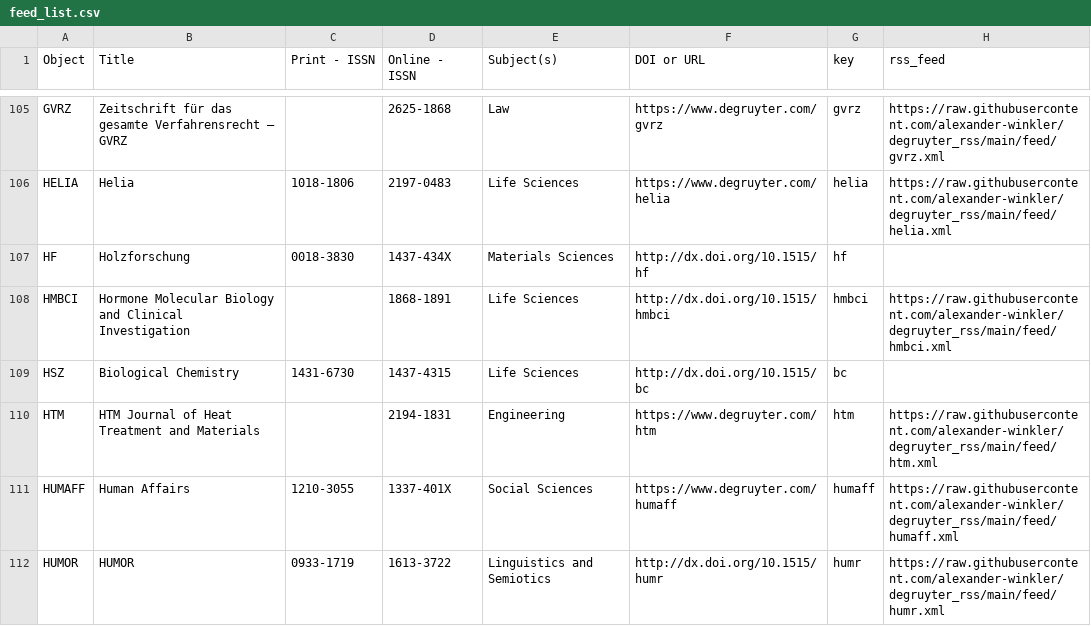
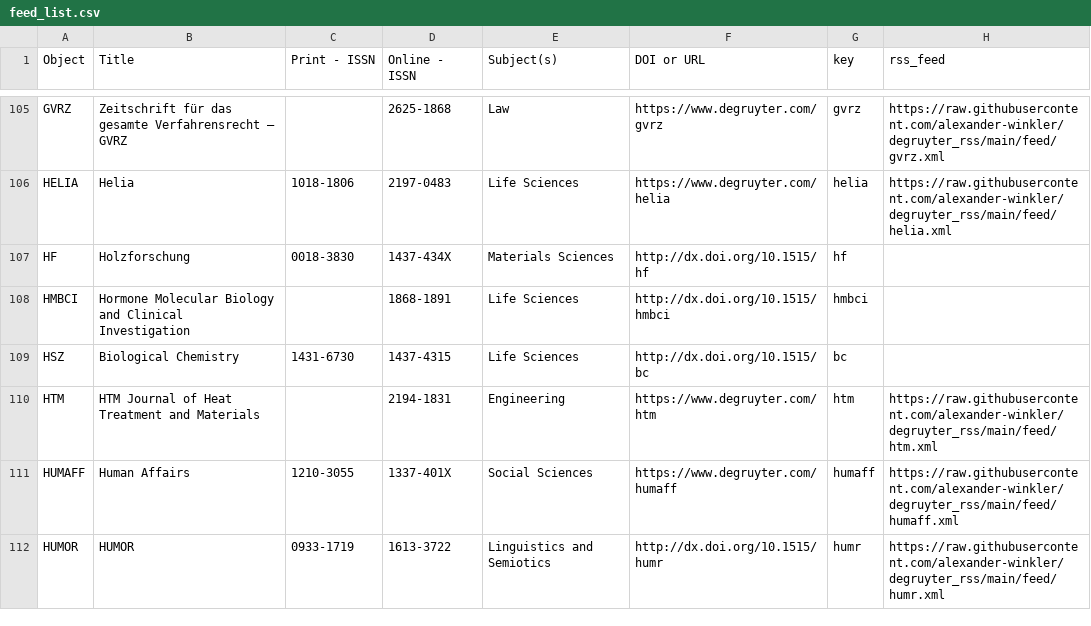
Before and after one commit to alexander-winkler/degruyter_rss, a CSV file: feed_list.csv, drawn as a sheet; only a part is shown, gaps mark what is left out.

```diff
--- a/feed_list.csv
+++ b/feed_list.csv
@@ -107,3 +107,3 @@ HELIA,Helia,1018-1806,2197-0483,Life Sciences,https://www.degruyter.com/helia,he
 HF,Holzforschung,0018-3830,1437-434X,Materials Sciences,http://dx.doi.org/10.1515/hf,hf,
-HMBCI,Hormone Molecular Biology and Clinical Investigation,,1868-1891,Life Sciences,http://dx.doi.org/10.1515/hmbci,hmbci,https://raw.githubusercontent.com/alexander-winkler/degruyter_rss/main/feed/hmbci.xml
+HMBCI,Hormone Molecular Biology and Clinical Investigation,,1868-1891,Life Sciences,http://dx.doi.org/10.1515/hmbci,hmbci,
 HSZ,Biological Chemistry,1431-6730,1437-4315,Life Sciences,http://dx.doi.org/10.1515/bc,bc,
```
Also changed, not shown: 6 other files.
